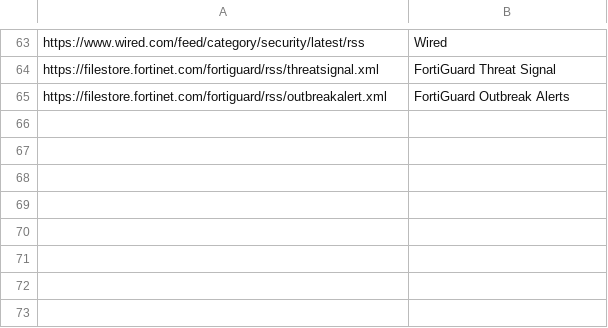
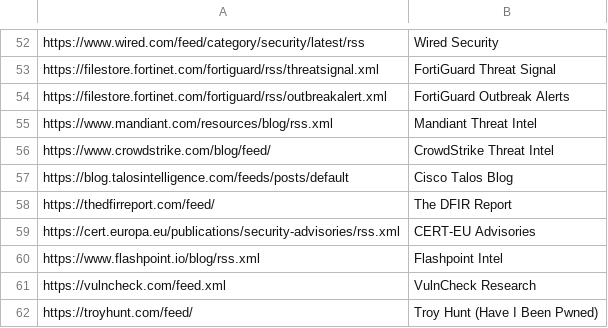
Before and after one commit to DragonSecurity/dstif, a CSV file: feed.csv, drawn as a sheet; only a part is shown, gaps mark what is left out; addresses are those after the commit; the diff covers the shown part only; the diff names each change by its address in the sheet, - before the commit and + after, or states it on an @@ line.

Commit message:
Update feed sources and URLs in feed.csv

```diff
--- a/feed.csv
+++ b/feed.csv
-B52: Wired
+B52: Wired Security
+row 55: https://www.mandiant.com/resources/blog/rss.xml | Mandiant Threat Intel
+row 56: https://www.crowdstrike.com/blog/feed/ | CrowdStrike Threat Intel
+row 57: https://blog.talosintelligence.com/feeds/posts/default | Cisco Talos Blog
+row 58: https://thedfirreport.com/feed/ | The DFIR Report
+row 59: https://cert.europa.eu/publications/security-advisories/rss.xml | CERT-EU Advisories
+row 60: https://www.flashpoint.io/blog/rss.xml | Flashpoint Intel
+row 61: https://vulncheck.com/feed.xml | VulnCheck Research
+row 62: https://troyhunt.com/feed/ | Troy Hunt (Have I Been Pwned)
```
Also changed, not shown: 6 added rows, 17 removed rows and 28 edited cells elsewhere in this file.
